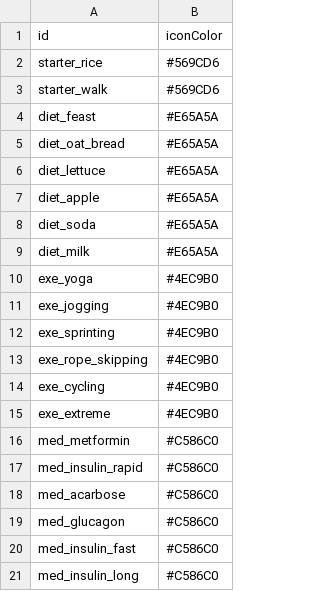
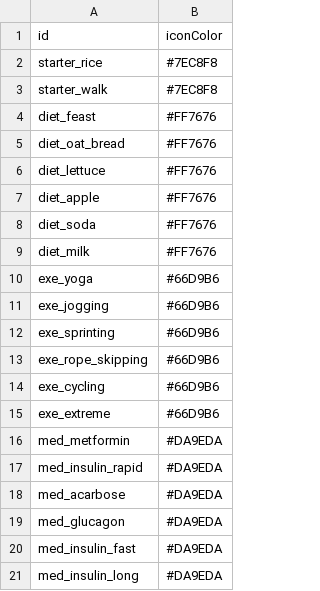
Before and after one commit to Royallseal/card-glucose-master, a CSV file: data/initial_card_colors.csv, drawn as a sheet.

```diff
--- a/data/initial_card_colors.csv
+++ b/data/initial_card_colors.csv
@@ -1,21 +1,21 @@
 id,iconColor
-starter_rice,#569CD6
-starter_walk,#569CD6
-diet_feast,#E65A5A
-diet_oat_bread,#E65A5A
-diet_lettuce,#E65A5A
-diet_apple,#E65A5A
-diet_soda,#E65A5A
-diet_milk,#E65A5A
-exe_yoga,#4EC9B0
-exe_jogging,#4EC9B0
-exe_sprinting,#4EC9B0
-exe_rope_skipping,#4EC9B0
-exe_cycling,#4EC9B0
-exe_extreme,#4EC9B0
-med_metformin,#C586C0
-med_insulin_rapid,#C586C0
-med_acarbose,#C586C0
-med_glucagon,#C586C0
-med_insulin_fast,#C586C0
-med_insulin_long,#C586C0
+starter_rice,#7EC8F8
+starter_walk,#7EC8F8
+diet_feast,#FF7676
+diet_oat_bread,#FF7676
+diet_lettuce,#FF7676
+diet_apple,#FF7676
+diet_soda,#FF7676
+diet_milk,#FF7676
+exe_yoga,#66D9B6
+exe_jogging,#66D9B6
+exe_sprinting,#66D9B6
+exe_rope_skipping,#66D9B6
+exe_cycling,#66D9B6
+exe_extreme,#66D9B6
+med_metformin,#DA9EDA
+med_insulin_rapid,#DA9EDA
+med_acarbose,#DA9EDA
+med_glucagon,#DA9EDA
+med_insulin_fast,#DA9EDA
+med_insulin_long,#DA9EDA
```
Also changed, not shown: 8 other files.
